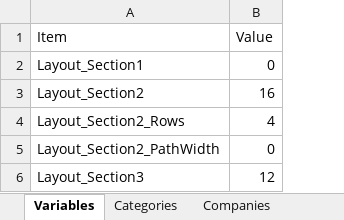
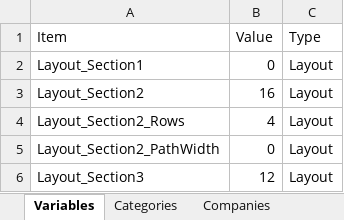
Before and after one commit to ObsessiveOrange/RHCareerFairLayout, an Excel workbook: src/main/resources/Spring2015.xlsx, sheet Variables, drawn as a sheet; values as stored, in another font and other column widths than the file's, no borders; the diff names each change by its address in the sheet, - before the commit and + after, or states it on an @@ line.

Commit message:
Modified TermVars table to also have 'type' attribute

```diff
--- a/src/main/resources/Spring2015.xlsx (sheet Variables)
+++ b/src/main/resources/Spring2015.xlsx (sheet Variables)
+column C (Type), rows 2-6: all Layout
```
Also changed, not shown: 5 other files.
